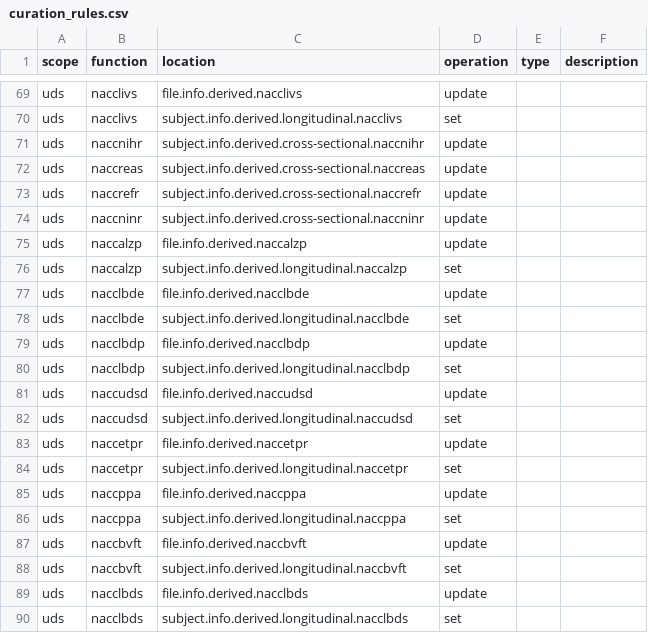
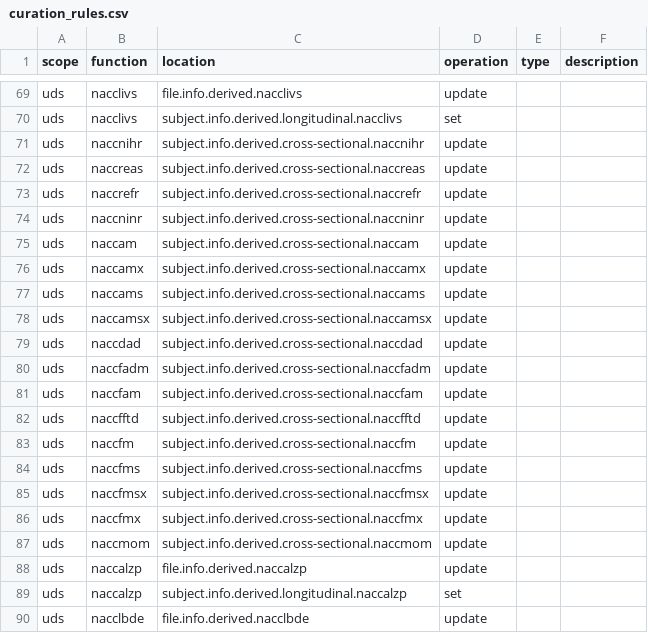
Before and after one commit to naccdata/nacc-attribute-deriver, a CSV file: nacc_attribute_deriver/config/curation_rules.csv, drawn as a sheet; only a part is shown, gaps mark what is left out; the shorter side is filled out with more unchanged rows.

Commit message:
through NACCMOM

```diff
--- a/nacc_attribute_deriver/config/curation_rules.csv
+++ b/nacc_attribute_deriver/config/curation_rules.csv
@@ -74,2 +74,15 @@ uds,naccrefr,subject.info.derived.cross-sectional.naccrefr,update,,
 uds,naccninr,subject.info.derived.cross-sectional.naccninr,update,,
+uds,naccam,subject.info.derived.cross-sectional.naccam,update,,
+uds,naccamx,subject.info.derived.cross-sectional.naccamx,update,,
+uds,naccams,subject.info.derived.cross-sectional.naccams,update,,
+uds,naccamsx,subject.info.derived.cross-sectional.naccamsx,update,,
+uds,naccdad,subject.info.derived.cross-sectional.naccdad,update,,
+uds,naccfadm,subject.info.derived.cross-sectional.naccfadm,update,,
+uds,naccfam,subject.info.derived.cross-sectional.naccfam,update,,
+uds,naccfftd,subject.info.derived.cross-sectional.naccfftd,update,,
+uds,naccfm,subject.info.derived.cross-sectional.naccfm,update,,
+uds,naccfms,subject.info.derived.cross-sectional.naccfms,update,,
+uds,naccfmsx,subject.info.derived.cross-sectional.naccfmsx,update,,
+uds,naccfmx,subject.info.derived.cross-sectional.naccfmx,update,,
+uds,naccmom,subject.info.derived.cross-sectional.naccmom,update,,
 uds,naccalzp,file.info.derived.naccalzp,update,,
```
Also changed, not shown: 5 other files.
